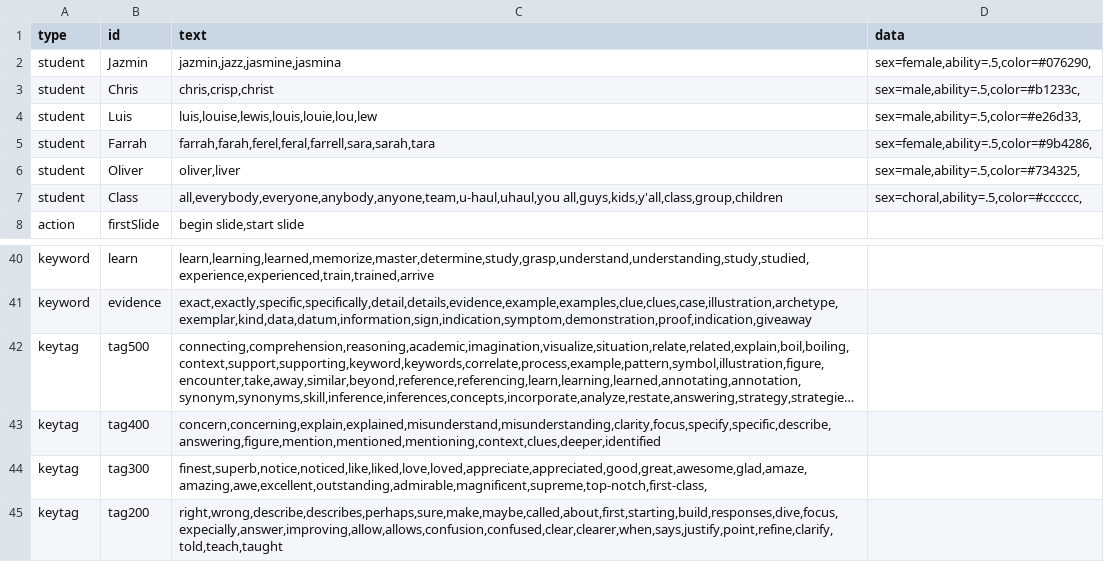
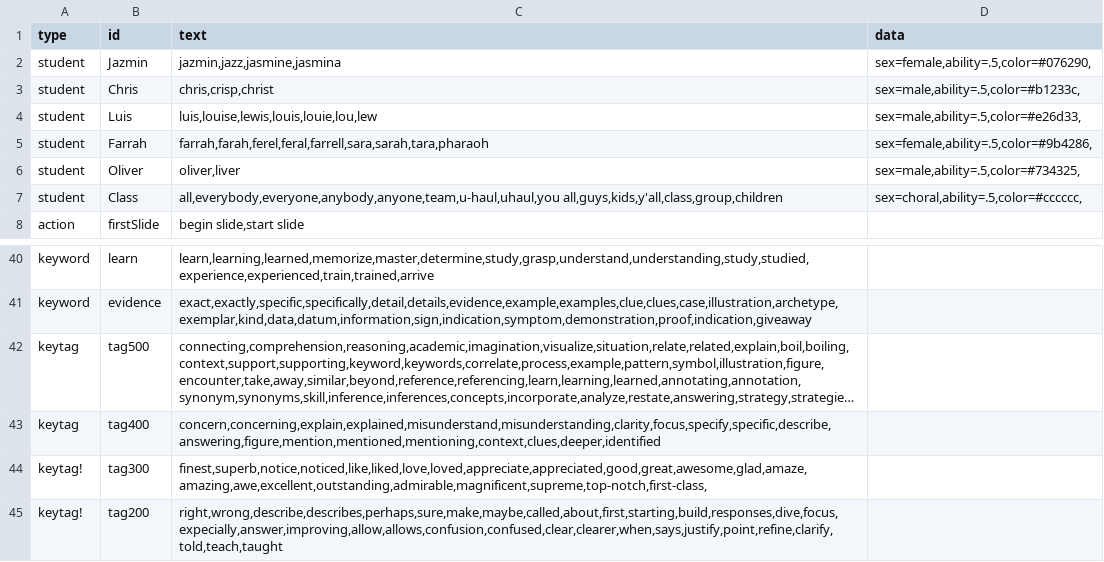
Before and after one commit to bferster/liza, a CSV file: data/config.csv, drawn as a sheet; only a part is shown, gaps mark what is left out; long unchanged cells end in …; the diff names each change by its address in the sheet, - before the commit and + after, or states it on an @@ line.

```diff
--- a/data/config.csv
+++ b/data/config.csv
-C5 (text): farrah,farah,ferel,feral,farrell,sara,sarah,tara
+C5 (text): farrah,farah,ferel,feral,farrell,sara,sarah,tara,pharaoh
-A44:A45 (type): keytag
+A44:A45 (type): keytag!
```
Also changed, not shown: 7 other files.
